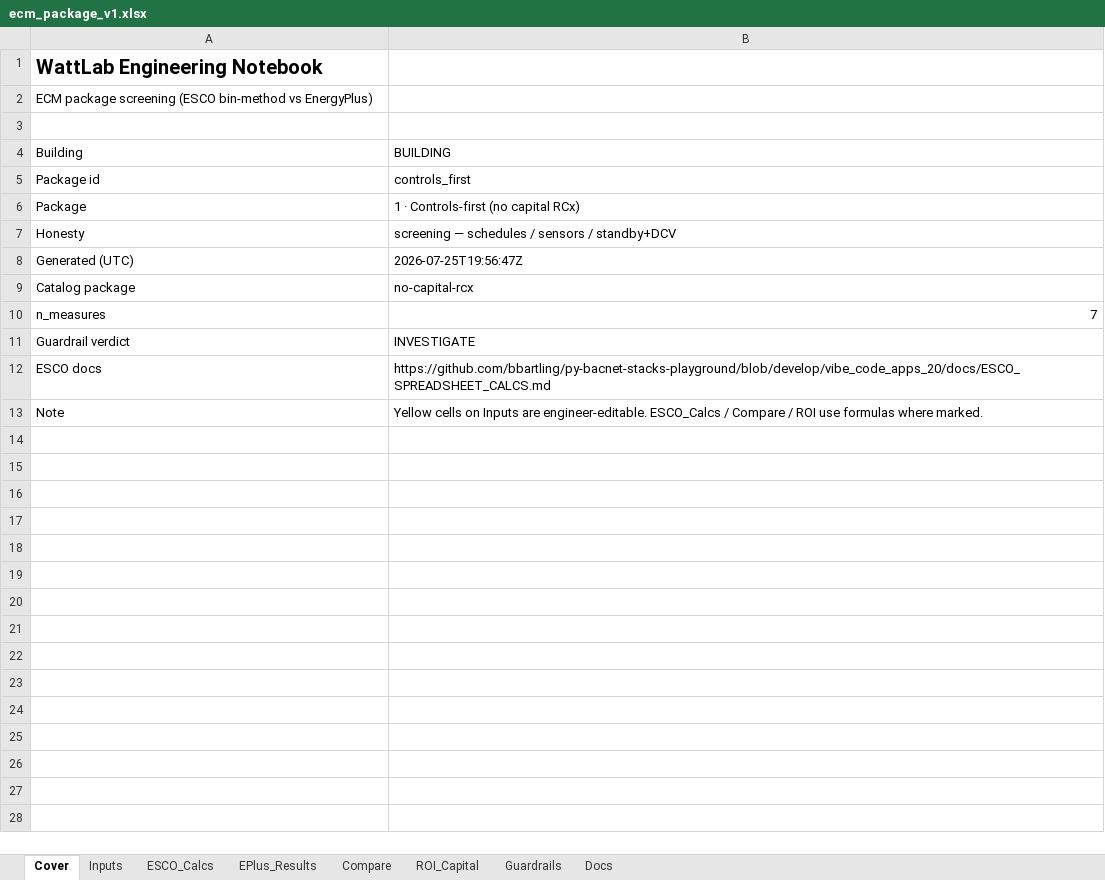
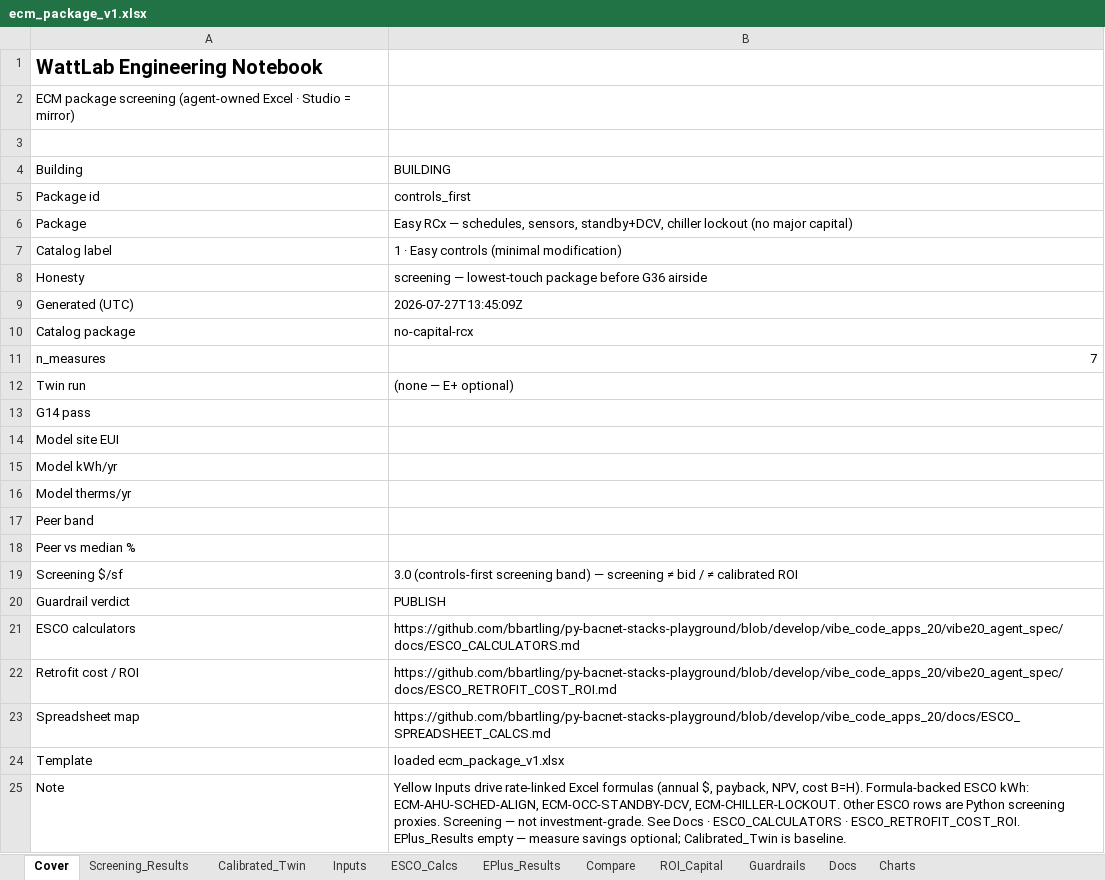
Before and after one commit to bbartling/py-bacnet-stacks-playground, an Excel workbook: vibe_code_apps_20/wattlab/notebooks/templates/ecm_package_v1.xlsx, sheet Cover, drawn as a sheet; values as stored, in another font and other column widths than the file's, no borders; addresses are those after the commit; the diff names each change by its address in the sheet, - before the commit and + after, or states it on an @@ line.

```diff
--- a/vibe_code_apps_20/wattlab/notebooks/templates/ecm_package_v1.xlsx (sheet Cover)
+++ b/vibe_code_apps_20/wattlab/notebooks/templates/ecm_package_v1.xlsx (sheet Cover)
+sheet tab: Screening_Results
+sheet tab: Calibrated_Twin
+sheet tab: Charts
-A2: …package screening (ESCO bin-method vs EnergyPlus)
+A2: …package screening (agent-owned Excel · Studio = mirror)
-B6: 1 · Controls-first (no capital RCx)
+B6: Easy RCx — schedules, sensors, standby+DCV, chiller lockout (no major capital)
+row 7: Catalog label | 1 · Easy controls (minimal modification)
-B8: screening — schedules / sensors / standby+DCV
+B8: screening — lowest-touch package before G36 airside
-B9: 2026-07-25T19:56:47Z
+B9: 2026-07-27T13:45:09Z
+row 12: Twin run | (none — E+ optional)
+row 13: G14 pass
+row 14: Model site EUI
+row 15: Model kWh/yr
+row 16: Model therms/yr
+row 17: Peer band
+row 18: Peer vs median %
+row 19: Screening $/sf | 3.0 (controls-first screening band) — screening ≠ bid / ≠ calibrated ROI
-B20: INVESTIGATE
+B20: PUBLISH
+row 21: ESCO calculators | https://github.com/bbartling/py-bacnet-stacks-playground/blob/develop/vibe_code_apps_20/vibe20_agent_spec/docs/ESCO_CALCULATORS.md
+row 22: Retrofit cost / ROI | https://github.com/bbartling/py-bacnet-stacks-playground/blob/develop/vibe_code_apps_20/vibe20_agent_spec/docs/ESCO_RETROFIT_COST_ROI.md
-A23: ESCO docs
+A23: Spreadsheet map
+row 24: Template | loaded ecm_package_v1.xlsx
-B25: Yellow cells on Inputs are engineer-editable. ESCO_Calcs / Compare / ROI use formulas where marked.
+B25: Yellow Inputs drive rate-linked Excel formulas (annual $, payback, NPV, cost B=H). Formula-backed ESCO kWh: ECM-AHU-SCHED-ALIGN, ECM-OCC-STANDBY-DCV, ECM-CHILLER-LOCKOUT. Other ESCO rows are Python screening proxies. Screening — not investment-grade. See Docs · ESCO_CALCULATORS · ESCO_RETROFIT_COST_ROI. EPlus_Results empty — measure savings optional; Calibrated_Twin is baseline.
```
Also changed, not shown: sheet Compare, sheet Inputs, sheet Guardrails, sheet ROI_Capital, sheet Docs, sheet EPlus_Results, 1 more sheet, charts or pictures, 16 other files.
